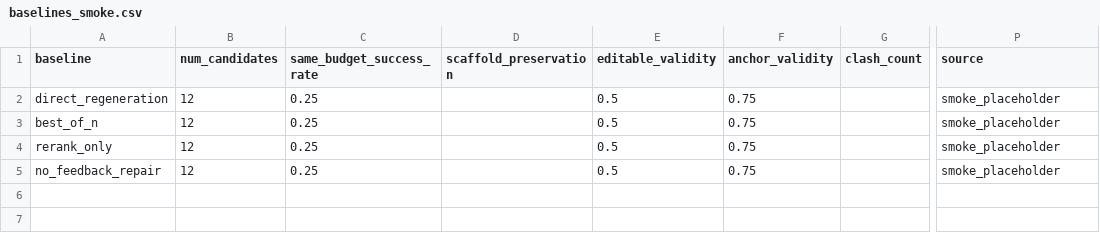
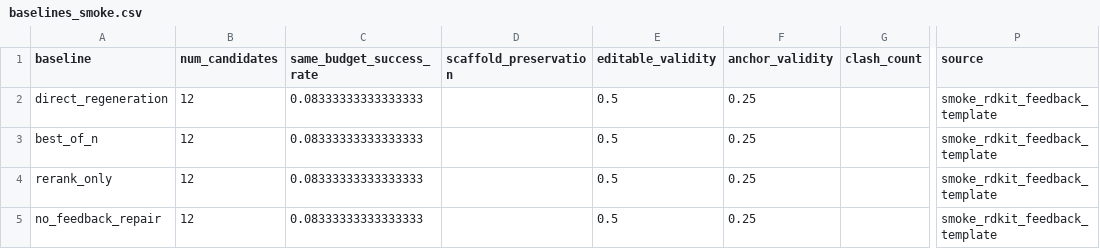
Before and after one commit to BankBro/pocket-failure-repair, a CSV file: outputs/tables/baselines_smoke.csv, drawn as a sheet; only a part is shown, gaps mark what is left out; the diff names each change by its address in the sheet, - before the commit and + after, or states it on an @@ line.

```diff
--- a/outputs/tables/baselines_smoke.csv
+++ b/outputs/tables/baselines_smoke.csv
-C2:C5 (same_budget_success_rate): 0.25
+C2:C5 (same_budget_success_rate): 0.08333333333333333
-F2:F5 (anchor_validity): 0.75
+F2:F5 (anchor_validity): 0.25
-P2:P5 (source): smoke_placeholder
+P2:P5 (source): smoke_rdkit_feedback_template
```
Also changed, not shown: 12 other files.
